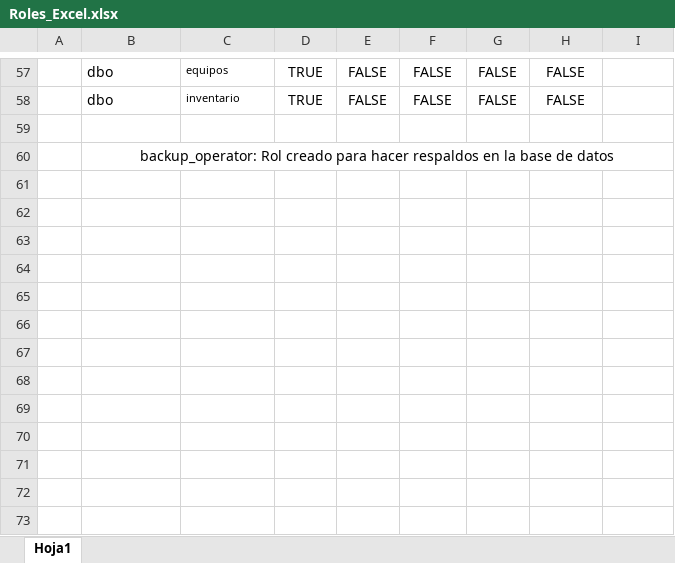
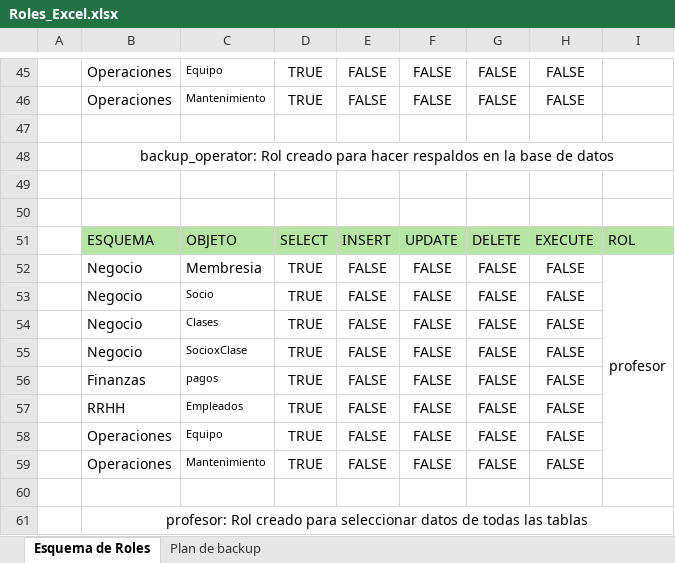
Before and after one commit to JartigaRox/ABD_BASE_PYCT, an Excel workbook: Roles_Excel.xlsx, sheet Esquema de Roles, drawn as a sheet; only a part is shown, gaps mark what is left out; values as stored, in another font and other column widths than the file's, no borders; addresses are those after the commit; the diff covers the shown part only; the diff names each change by its address in the sheet, - before the commit and + after, or states it on an @@ line.

Commit message:
feat: Crear backups con sqlAgent y subir fotos de success, editar el excel de documentacion

```diff
--- a/Roles_Excel.xlsx (sheet Esquema de Roles)
+++ b/Roles_Excel.xlsx (sheet Esquema de Roles)
-sheet tab: Hoja1
+sheet tab: Esquema de Roles
+sheet tab: Plan de backup
-B45:B46: dbo
+B45:B46: Operaciones
-C45: equipos
+C45: Equipo
-C46: inventario
+C46: Mantenimiento
+row 49: (empty)
+row 50: (empty)
+row 51:  | ESQUEMA | OBJETO | SELECT | INSERT | UPDATE | DELETE | EXECUTE | ROL
+row 52:  | Negocio | Membresia | TRUE | FALSE | FALSE | FALSE | FALSE | profesor
+row 53:  | Negocio | Socio | TRUE | FALSE | FALSE | FALSE | FALSE
+row 54:  | Negocio | Clases | TRUE | FALSE | FALSE | FALSE | FALSE
+row 55:  | Negocio | SocioxClase | TRUE | FALSE | FALSE | FALSE | FALSE
+row 56:  | Finanzas | pagos | TRUE | FALSE | FALSE | FALSE | FALSE
+row 57:  | RRHH | Empleados | TRUE | FALSE | FALSE | FALSE | FALSE
+row 58:  | Operaciones | Equipo | TRUE | FALSE | FALSE | FALSE | FALSE
+row 59:  | Operaciones | Mantenimiento | TRUE | FALSE | FALSE | FALSE | FALSE
+row 60: (empty)
+row 61:  | profesor: Rol creado para seleccionar datos de todas las tablas
```
Also changed, not shown: 2 added rows, 14 removed rows, 59 edited cells, cell formats and merged cells elsewhere in this sheet, 8 other files.
